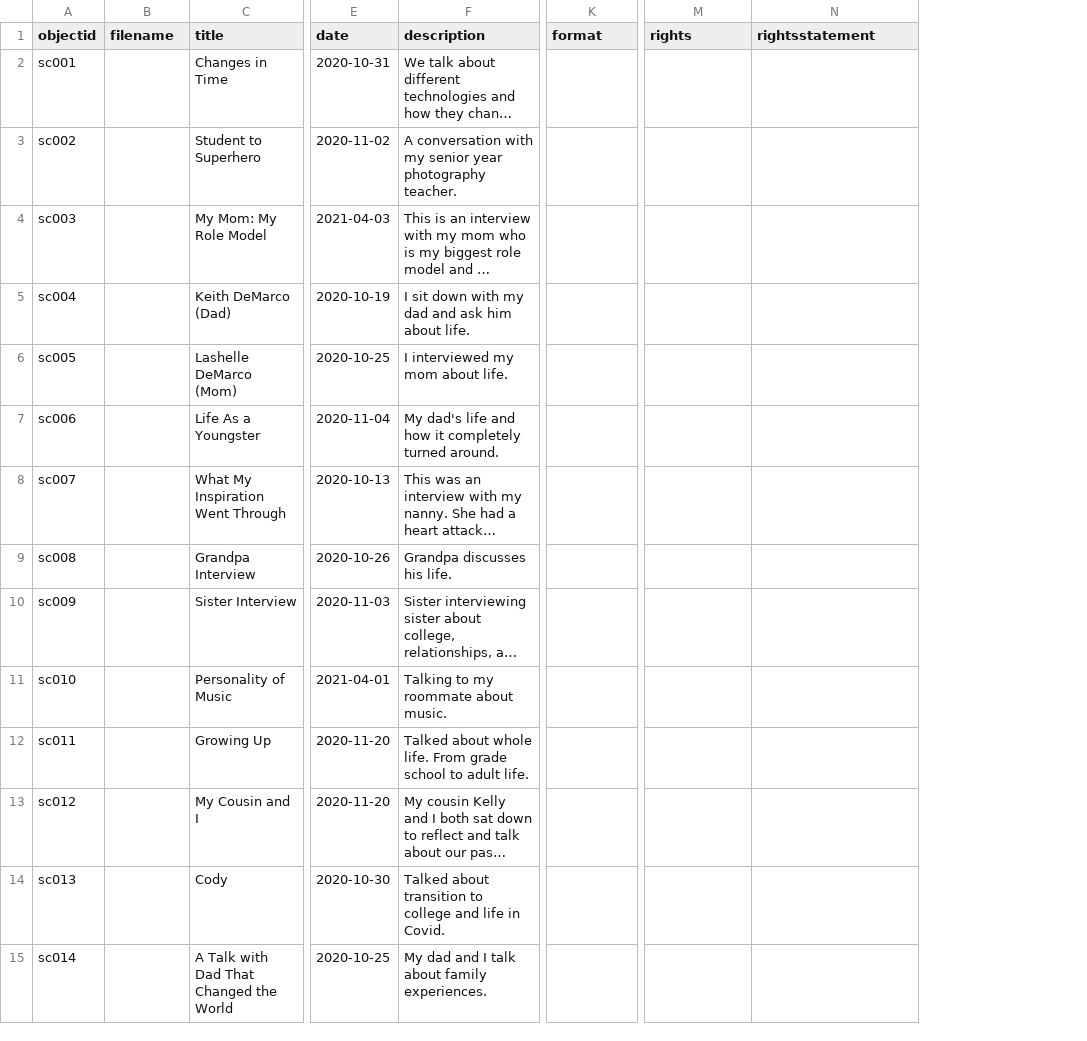
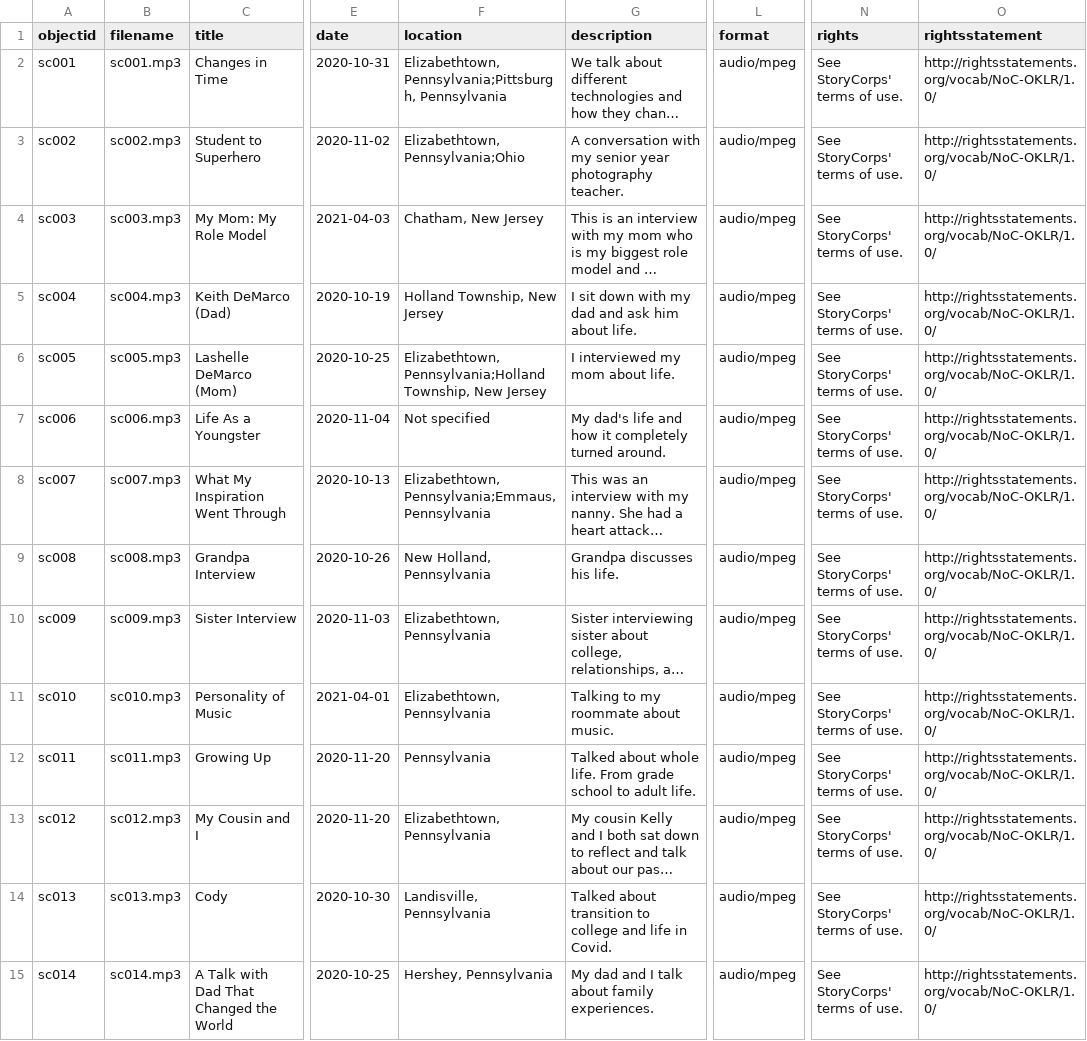
Before and after one commit to EtownHighLibrary/etownstorycorps, a CSV file: _data/etown-storycorps.csv, drawn as a sheet; only a part is shown, gaps mark what is left out; long unchanged cells end in …; addresses are those after the commit; the diff covers the shown part only; the diff names each change by its address in the sheet, - before the commit and + after, or states it on an @@ line.

Commit message:
New Google Sheets version

```diff
--- a/_data/etown-storycorps.csv
+++ b/_data/etown-storycorps.csv
+column F (location), rows 2-15: Elizabethtown, Pennsylvania;Pittsburgh, Pennsylvania | Elizabethtown, Pennsylvania;Ohio | Chatham, New Jersey | Holland Township, New Jersey | Elizabethtown, Pennsylvania;Holland Township, New Jersey | Not specified | Elizabethtown, Pennsylvania;Emmaus, Pennsylvania | New Holland, Pennsylvania | Elizabethtown, Pennsylvania | Elizabethtown, Pennsylvania | Pennsylvania | Elizabethtown, Pennsylvania | Landisville, Pennsylvania | Hershey, Pennsylvania
-B2 (filename): (empty)
+B2 (filename): sc001.mp3
-L2:L15 (format): (empty)
+L2:L15 (format): audio/mpeg
-N2:N15 (rights): (empty)
+N2:N15 (rights): See StoryCorps' terms of use.
-O2:O15 (rightsstatement): (empty)
+O2:O15 (rightsstatement): http://rightsstatements.org/vocab/NoC-OKLR/1.0/
-B3 (filename): (empty)
+B3 (filename): sc002.mp3
-B4 (filename): (empty)
+B4 (filename): sc003.mp3
-B5 (filename): (empty)
+B5 (filename): sc004.mp3
-B6 (filename): (empty)
+B6 (filename): sc005.mp3
-B7 (filename): (empty)
+B7 (filename): sc006.mp3
-B8 (filename): (empty)
+B8 (filename): sc007.mp3
-B9 (filename): (empty)
+B9 (filename): sc008.mp3
-B10 (filename): (empty)
+B10 (filename): sc009.mp3
-B11 (filename): (empty)
+B11 (filename): sc010.mp3
-B12 (filename): (empty)
+B12 (filename): sc011.mp3
-B13 (filename): (empty)
+B13 (filename): sc012.mp3
-B14 (filename): (empty)
+B14 (filename): sc013.mp3
-B15 (filename): (empty)
+B15 (filename): sc014.mp3
```
Also changed, not shown: 96 edited cells elsewhere in this file.
